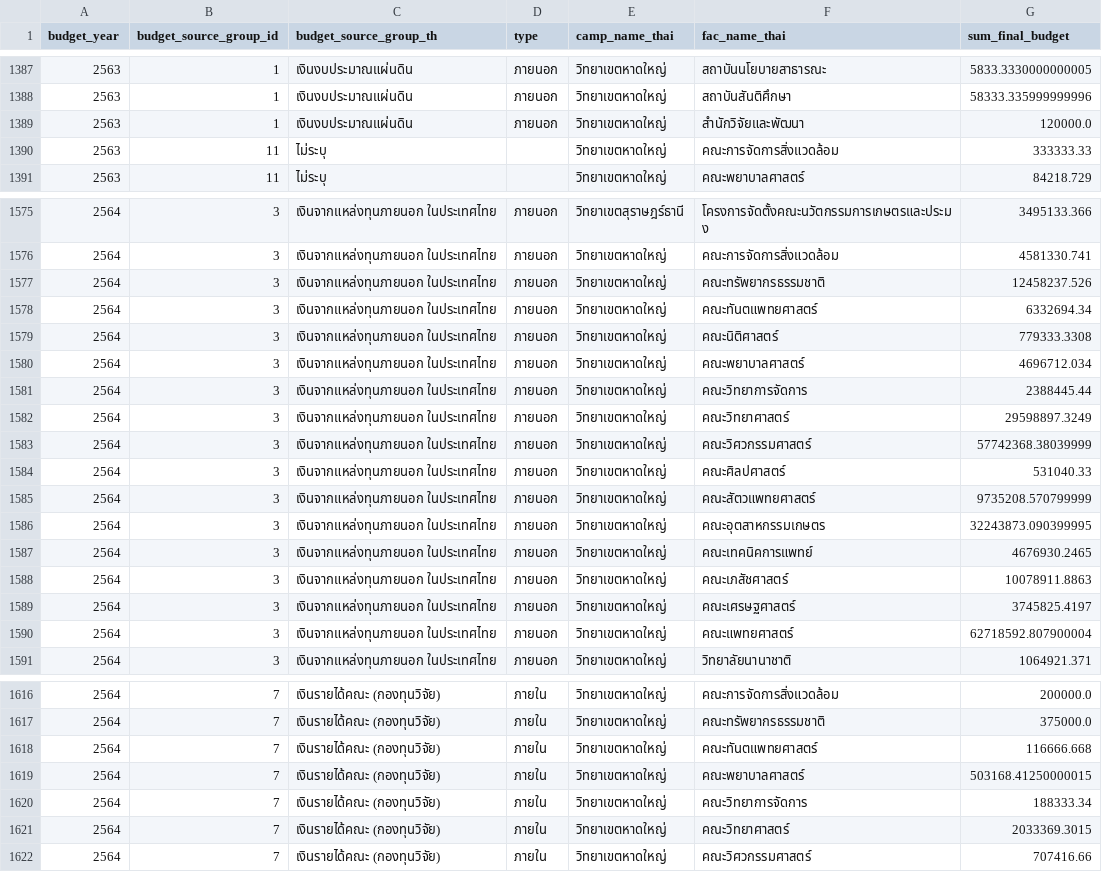
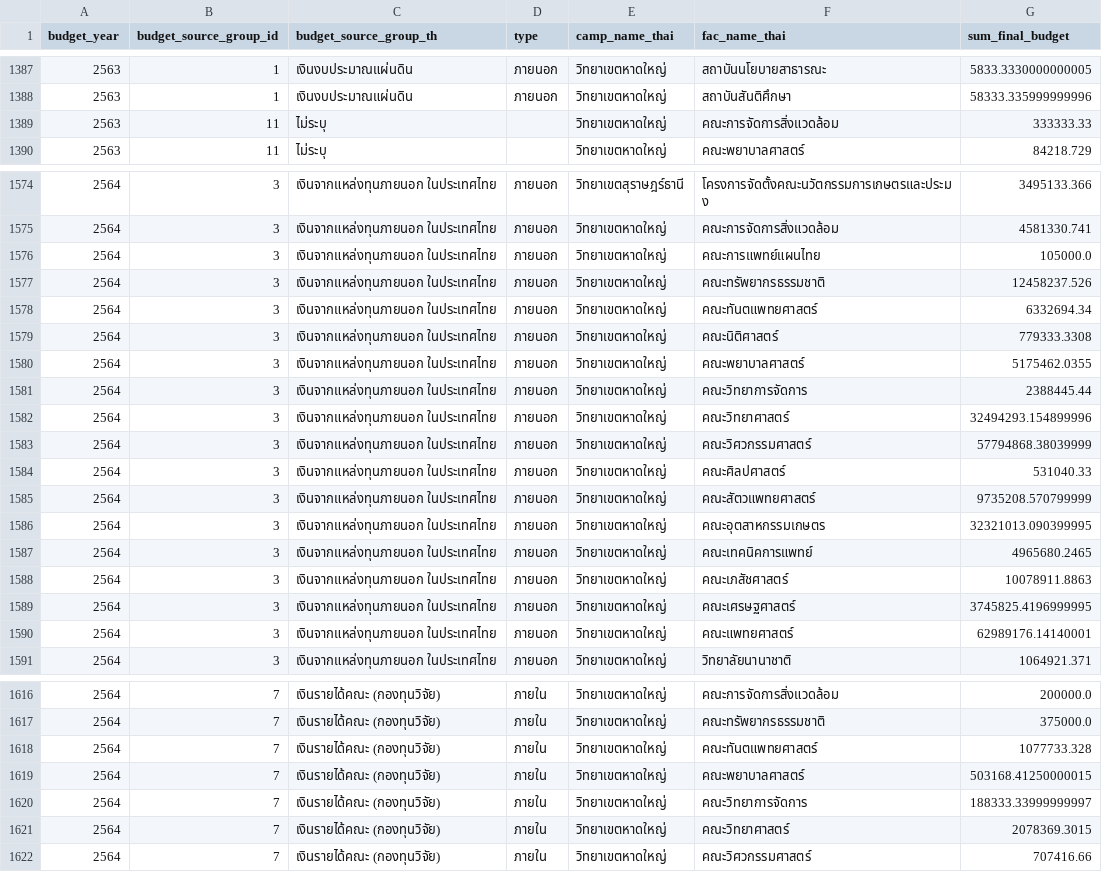
Before and after one commit to kopkiss/mydj1, a CSV file: mydj1/static/csv/budget_of_fac.csv, drawn as a sheet; only a part is shown, gaps mark what is left out; the diff covers the shown part only.

```diff
--- a/mydj1/static/csv/budget_of_fac.csv
+++ b/mydj1/static/csv/budget_of_fac.csv
@@ -1388,3 +1388,2 @@ budget_year,budget_source_group_id,budget_source_group_th,type,camp_name_thai,fa
 2563,1,เงินงบประมาณแผ่นดิน   ,ภายนอก,วิทยาเขตหาดใหญ่,สถาบันสันติศึกษา,58333.335999999996
-2563,1,เงินงบประมาณแผ่นดิน   ,ภายนอก,วิทยาเขตหาดใหญ่,สำนักวิจัยและพัฒนา,120000.0
 2563,11,ไม่ระบุ,,วิทยาเขตหาดใหญ่,คณะการจัดการสิ่งแวดล้อม,333333.33
@@ -1576,2 +1575,3 @@ budget_year,budget_source_group_id,budget_source_group_th,type,camp_name_thai,fa
 2564,3,เงินจากแหล่งทุนภายนอก ในประเทศไทย,ภายนอก,วิทยาเขตหาดใหญ่,คณะการจัดการสิ่งแวดล้อม,4581330.741
+2564,3,เงินจากแหล่งทุนภายนอก ในประเทศไทย,ภายนอก,วิทยาเขตหาดใหญ่,คณะการแพทย์แผนไทย,105000.0
 2564,3,เงินจากแหล่งทุนภายนอก ในประเทศไทย,ภายนอก,วิทยาเขตหาดใหญ่,คณะทรัพยากรธรรมชาติ,12458237.526
@@ -1579,13 +1579,13 @@ budget_year,budget_source_group_id,budget_source_group_th,type,camp_name_thai,fa
 2564,3,เงินจากแหล่งทุนภายนอก ในประเทศไทย,ภายนอก,วิทยาเขตหาดใหญ่,คณะนิติศาสตร์,779333.3308
-2564,3,เงินจากแหล่งทุนภายนอก ในประเทศไทย,ภายนอก,วิทยาเขตหาดใหญ่,คณะพยาบาลศาสตร์,4696712.034
+2564,3,เงินจากแหล่งทุนภายนอก ในประเทศไทย,ภายนอก,วิทยาเขตหาดใหญ่,คณะพยาบาลศาสตร์,5175462.0355
 2564,3,เงินจากแหล่งทุนภายนอก ในประเทศไทย,ภายนอก,วิทยาเขตหาดใหญ่,คณะวิทยาการจัดการ,2388445.44
-2564,3,เงินจากแหล่งทุนภายนอก ในประเทศไทย,ภายนอก,วิทยาเขตหาดใหญ่,คณะวิทยาศาสตร์,29598897.3249
-2564,3,เงินจากแหล่งทุนภายนอก ในประเทศไทย,ภายนอก,วิทยาเขตหาดใหญ่,คณะวิศวกรรมศาสตร์,57742368.38039999
+2564,3,เงินจากแหล่งทุนภายนอก ในประเทศไทย,ภายนอก,วิทยาเขตหาดใหญ่,คณะวิทยาศาสตร์,32494293.154899996
+2564,3,เงินจากแหล่งทุนภายนอก ในประเทศไทย,ภายนอก,วิทยาเขตหาดใหญ่,คณะวิศวกรรมศาสตร์,57794868.38039999
 2564,3,เงินจากแหล่งทุนภายนอก ในประเทศไทย,ภายนอก,วิทยาเขตหาดใหญ่,คณะศิลปศาสตร์,531040.33
 2564,3,เงินจากแหล่งทุนภายนอก ในประเทศไทย,ภายนอก,วิทยาเขตหาดใหญ่,คณะสัตวแพทยศาสตร์,9735208.570799999
-2564,3,เงินจากแหล่งทุนภายนอก ในประเทศไทย,ภายนอก,วิทยาเขตหาดใหญ่,คณะอุตสาหกรรมเกษตร,32243873.090399995
-2564,3,เงินจากแหล่งทุนภายนอก ในประเทศไทย,ภายนอก,วิทยาเขตหาดใหญ่,คณะเทคนิคการแพทย์,4676930.2465
+2564,3,เงินจากแหล่งทุนภายนอก ในประเทศไทย,ภายนอก,วิทยาเขตหาดใหญ่,คณะอุตสาหกรรมเกษตร,32321013.090399995
+2564,3,เงินจากแหล่งทุนภายนอก ในประเทศไทย,ภายนอก,วิทยาเขตหาดใหญ่,คณะเทคนิคการแพทย์,4965680.2465
 2564,3,เงินจากแหล่งทุนภายนอก ในประเทศไทย,ภายนอก,วิทยาเขตหาดใหญ่,คณะเภสัชศาสตร์,10078911.8863
-2564,3,เงินจากแหล่งทุนภายนอก ในประเทศไทย,ภายนอก,วิทยาเขตหาดใหญ่,คณะเศรษฐศาสตร์,3745825.4197
-2564,3,เงินจากแหล่งทุนภายนอก ในประเทศไทย,ภายนอก,วิทยาเขตหาดใหญ่,คณะแพทยศาสตร์,62718592.807900004
+2564,3,เงินจากแหล่งทุนภายนอก ในประเทศไทย,ภายนอก,วิทยาเขตหาดใหญ่,คณะเศรษฐศาสตร์,3745825.4196999995
+2564,3,เงินจากแหล่งทุนภายนอก ในประเทศไทย,ภายนอก,วิทยาเขตหาดใหญ่,คณะแพทยศาสตร์,62989176.14140001
 2564,3,เงินจากแหล่งทุนภายนอก ในประเทศไทย,ภายนอก,วิทยาเขตหาดใหญ่,วิทยาลัยนานาชาติ,1064921.371
@@ -1617,6 +1617,6 @@ budget_year,budget_source_group_id,budget_source_group_th,type,camp_name_thai,fa
 2564,7,เงินรายได้คณะ (กองทุนวิจัย),ภายใน,วิทยาเขตหาดใหญ่,คณะทรัพยากรธรรมชาติ,375000.0
-2564,7,เงินรายได้คณะ (กองทุนวิจัย),ภายใน,วิทยาเขตหาดใหญ่,คณะทันตแพทยศาสตร์,116666.668
+2564,7,เงินรายได้คณะ (กองทุนวิจัย),ภายใน,วิทยาเขตหาดใหญ่,คณะทันตแพทยศาสตร์,1077733.328
 2564,7,เงินรายได้คณะ (กองทุนวิจัย),ภายใน,วิทยาเขตหาดใหญ่,คณะพยาบาลศาสตร์,503168.41250000015
-2564,7,เงินรายได้คณะ (กองทุนวิจัย),ภายใน,วิทยาเขตหาดใหญ่,คณะวิทยาการจัดการ,188333.34
-2564,7,เงินรายได้คณะ (กองทุนวิจัย),ภายใน,วิทยาเขตหาดใหญ่,คณะวิทยาศาสตร์,2033369.3015
+2564,7,เงินรายได้คณะ (กองทุนวิจัย),ภายใน,วิทยาเขตหาดใหญ่,คณะวิทยาการจัดการ,188333.33999999997
+2564,7,เงินรายได้คณะ (กองทุนวิจัย),ภายใน,วิทยาเขตหาดใหญ่,คณะวิทยาศาสตร์,2078369.3015
 2564,7,เงินรายได้คณะ (กองทุนวิจัย),ภายใน,วิทยาเขตหาดใหญ่,คณะวิศวกรรมศาสตร์,707416.66
```
Also changed, not shown: 92 edited cells elsewhere in this file, mydj1/static/csv/12types_of_budget.csv, mydj1/static/csv/table_11.csv, 25 other files.
